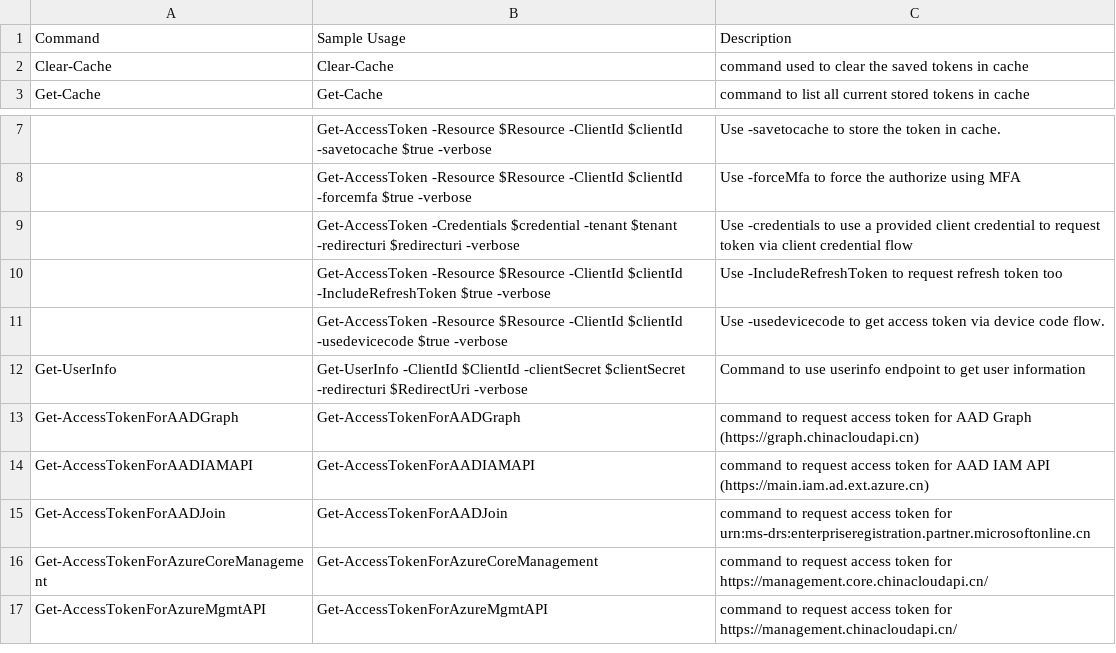
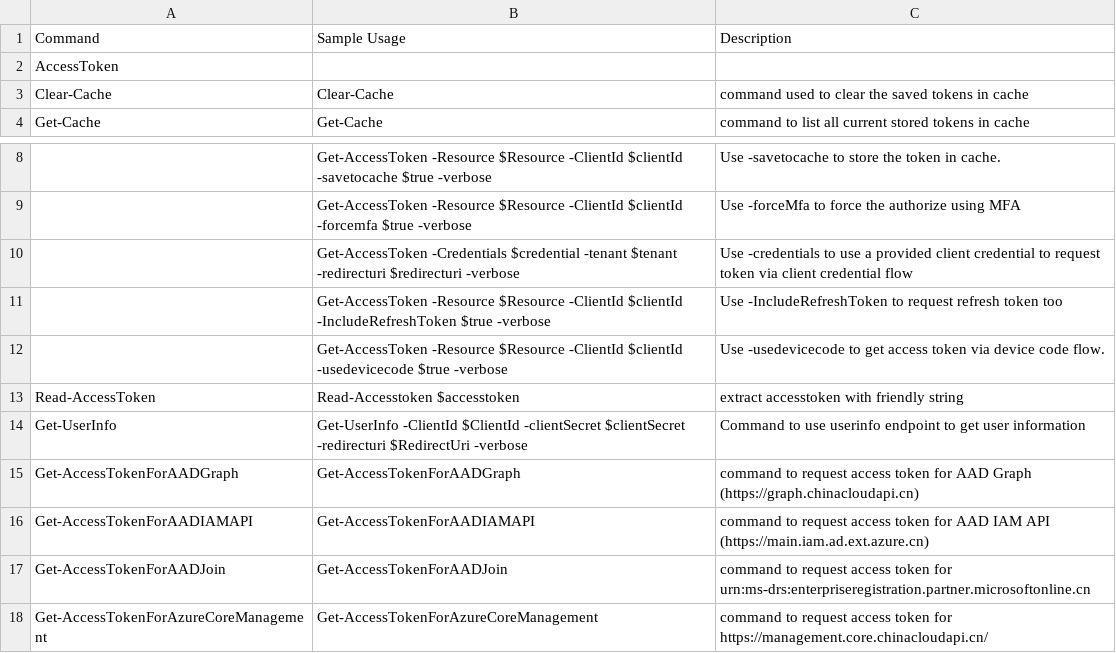
Before and after one commit to simonxin/aadtokens, a CSV file: doc/commands.csv, drawn as a sheet; only a part is shown, gaps mark what is left out; the shorter side is filled out with more unchanged rows; the diff covers the shown part only; the diff names each change by its address in the sheet, - before the commit and + after, or states it on an @@ line.

```diff
--- a/doc/commands.csv
+++ b/doc/commands.csv
+row 2: AccessToken
+row 13: Read-AccessToken | Read-Accesstoken $accesstoken | extract accesstoken with friendly string
```
Also changed, not shown: 32 added rows elsewhere in this file, 20 other files.
